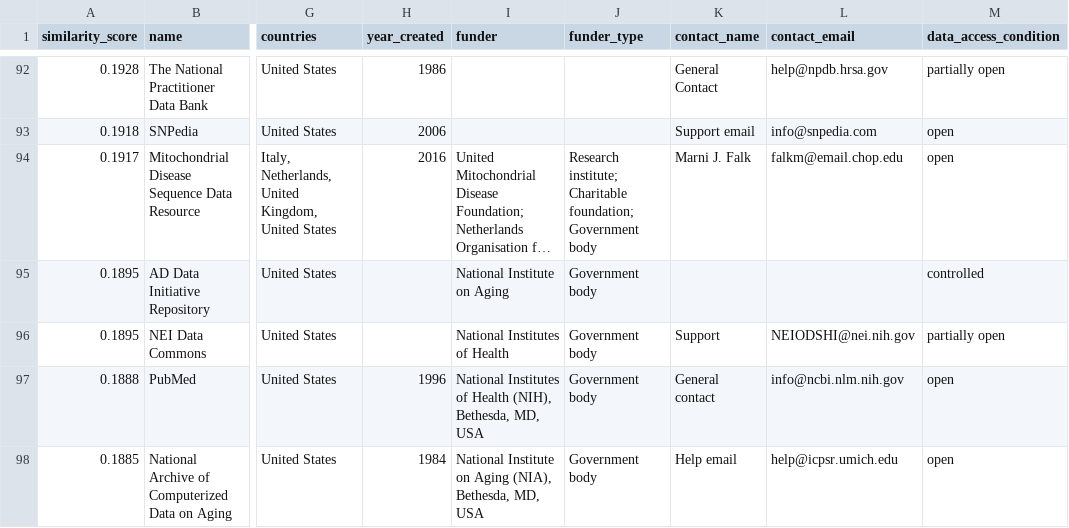
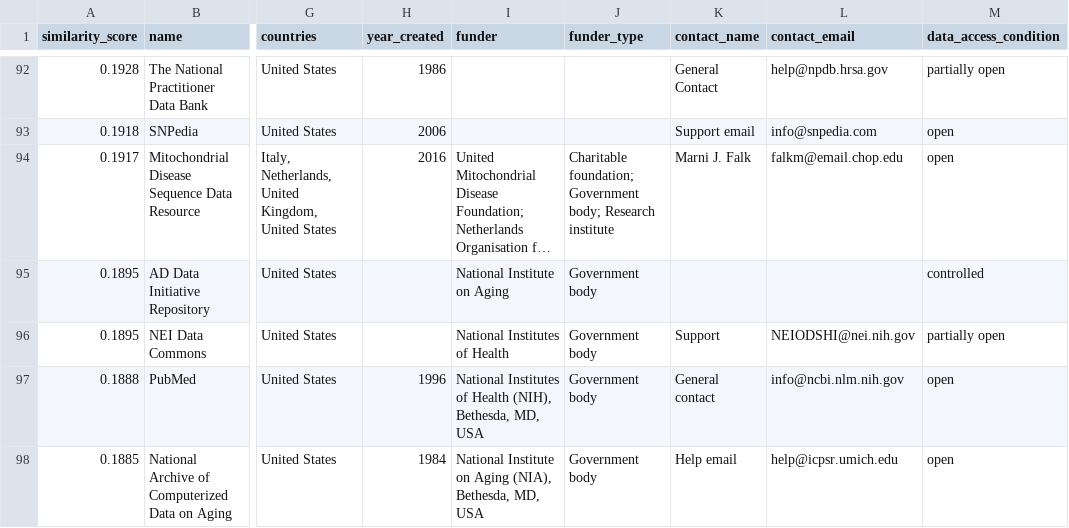
Before and after one commit to reginagilyan/repository-mapping, a CSV file: output/fairsharing_similarity_0.15.csv, drawn as a sheet; only a part is shown, gaps mark what is left out; long unchanged cells end in …; the diff covers the shown part only; the diff names each change by its address in the sheet, - before the commit and + after, or states it on an @@ line.

```diff
--- a/output/fairsharing_similarity_0.15.csv
+++ b/output/fairsharing_similarity_0.15.csv
-J94 (funder_type): Research institute; Charitable foundation; Government body
+J94 (funder_type): Charitable foundation; Government body; Research institute
```
Also changed, not shown: 12 edited cells elsewhere in this file, output/fairsharing_covid_repos.csv, output/fairsharing_similarity_0.2.csv, 1 other file.
